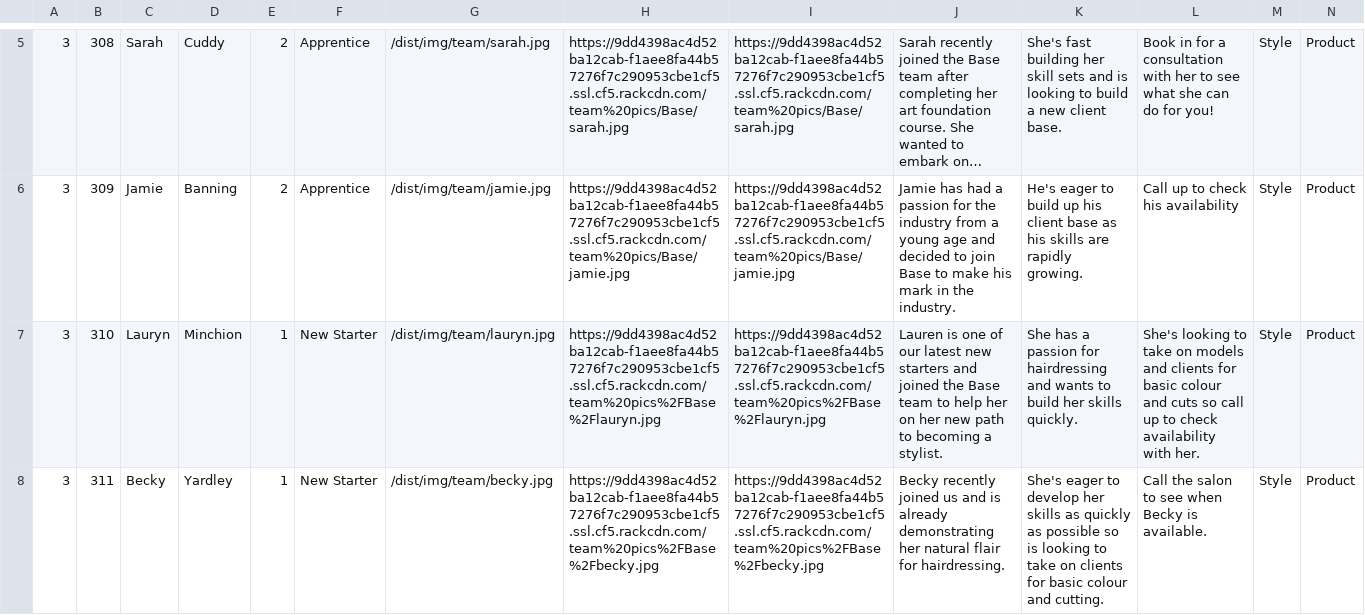
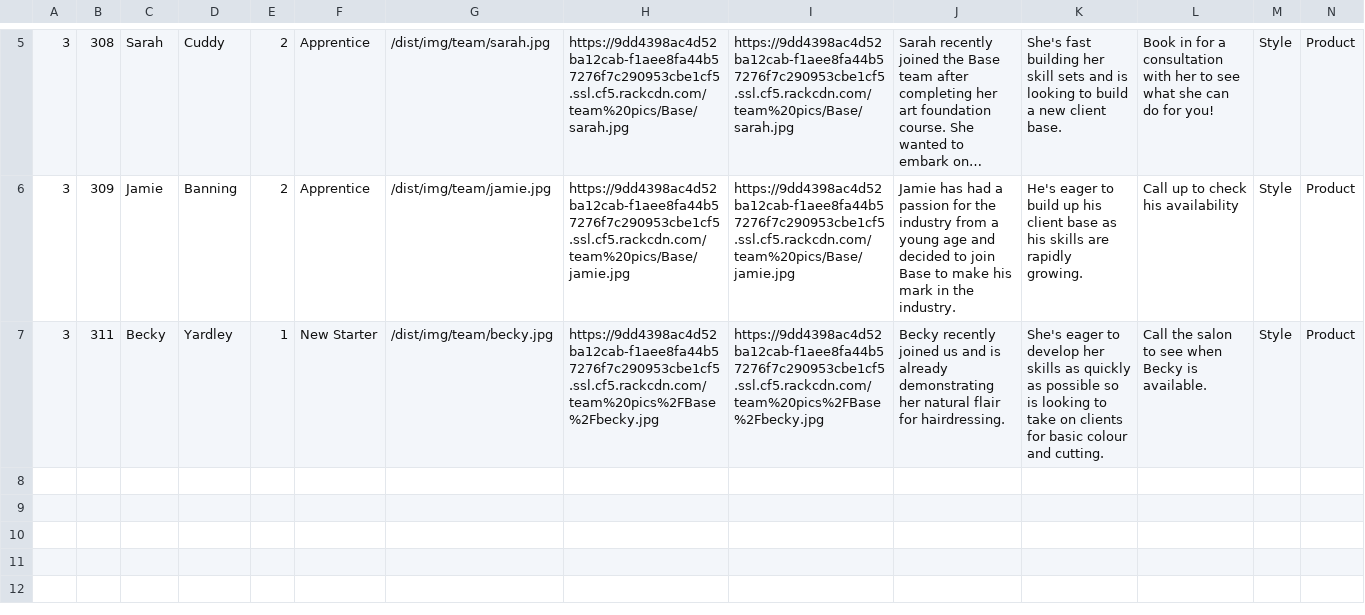
Before and after one commit to araquach/pk20, a CSV file: data/csv/team_members/Base-Base.csv, drawn as a sheet; only a part is shown, gaps mark what is left out; long unchanged cells end in …; rows hold the shown columns only; the diff names each change by its address in the sheet, - before the commit and + after, or states it on an @@ line.

Commit message:
Removed Lauren M

```diff
--- a/data/csv/team_members/Base-Base.csv
+++ b/data/csv/team_members/Base-Base.csv
-row 7: 3 | 310 | Lauryn | Minchion | 1 | New Starter | /dist/img/team/lauryn.jpg | https://9dd4398ac4d52ba12cab-f1aee8fa44b57276f7c290953cbe1cf5.ssl.cf5.rackcdn.com/team%20pics%2FBase%2Flauryn.jpg | https://9dd4398ac4d52ba12cab-f1aee8fa44b57276f7c290953cbe1cf5.ssl.cf5.rackcdn.com/team%20pics%2FBase%2Flauryn.jpg | Lauren is one of our latest new starters and joined the Base team to help her on her new path to becoming a stylist. | She has a passion for hairdressing and wants to build her skills quickly. | She's looking to take on models and clients for basic colour and cuts so call up to check availability with her. | Style | Product
```
Also changed, not shown: 1 other file.
